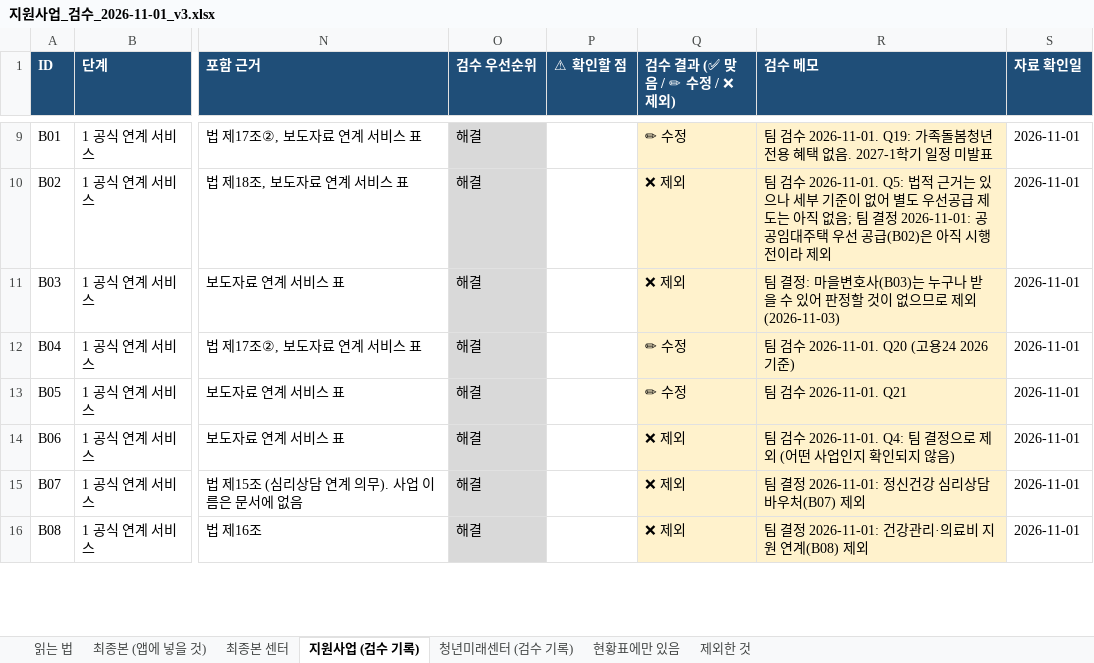
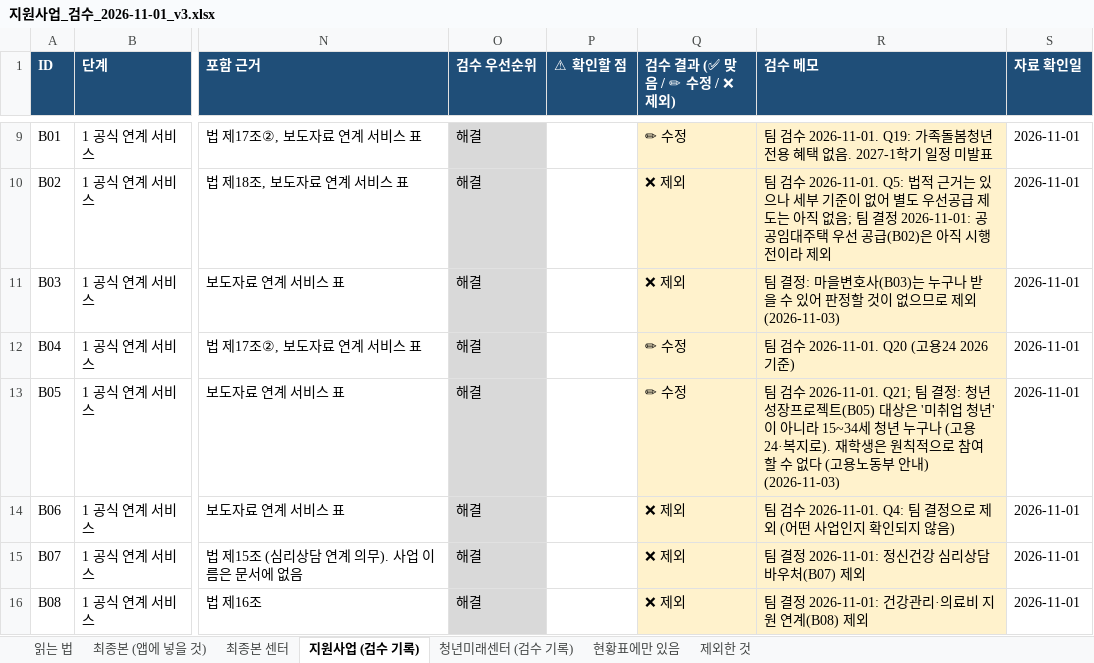
Before and after one commit to jinhungjun123-rgb/doljabi, an Excel workbook: data/programs/review/지원사업_검수_2026-11-01_v3.xlsx, sheet 지원사업 (검수 기록), drawn as a sheet; only a part is shown, gaps mark what is left out; values as stored, in another font and other column widths than the file's, no borders; the diff names each change by its address in the sheet, - before the commit and + after, or states it on an @@ line.

```diff
--- a/data/programs/review/지원사업_검수_2026-11-01_v3.xlsx (sheet 지원사업 (검수 기록))
+++ b/data/programs/review/지원사업_검수_2026-11-01_v3.xlsx (sheet 지원사업 (검수 기록))
-R13 (검수 메모): …2026-11-01. Q21
+R13 (검수 메모): …2026-11-01. Q21; 팀 결정: 청년성장프로젝트(B05) 대상은 '미취업 청년'이 아니라 15~34세 청년 누구나 (고용24·복지로). 재학생은 원칙적으로 참여할 수 없다 (고용노동부 안내) (2026-11-03)
```
Also changed, not shown: sheet 최종본 (앱에 넣을 것), sheet 읽는 법, 12 other files.
